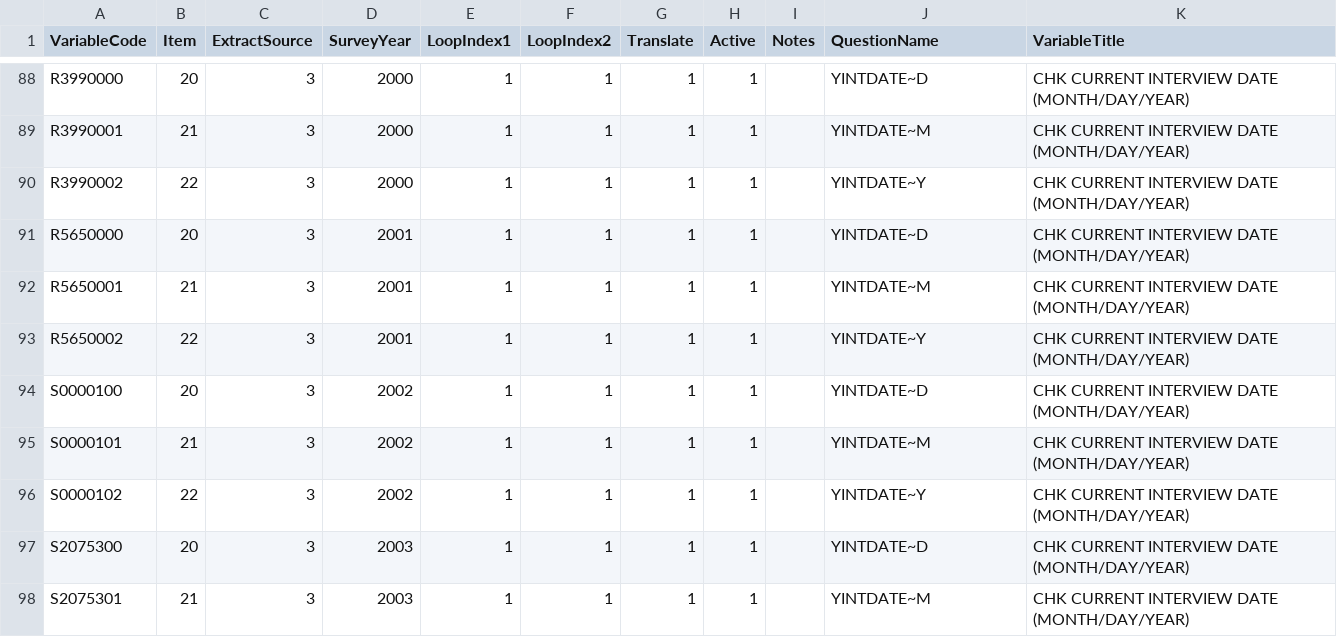
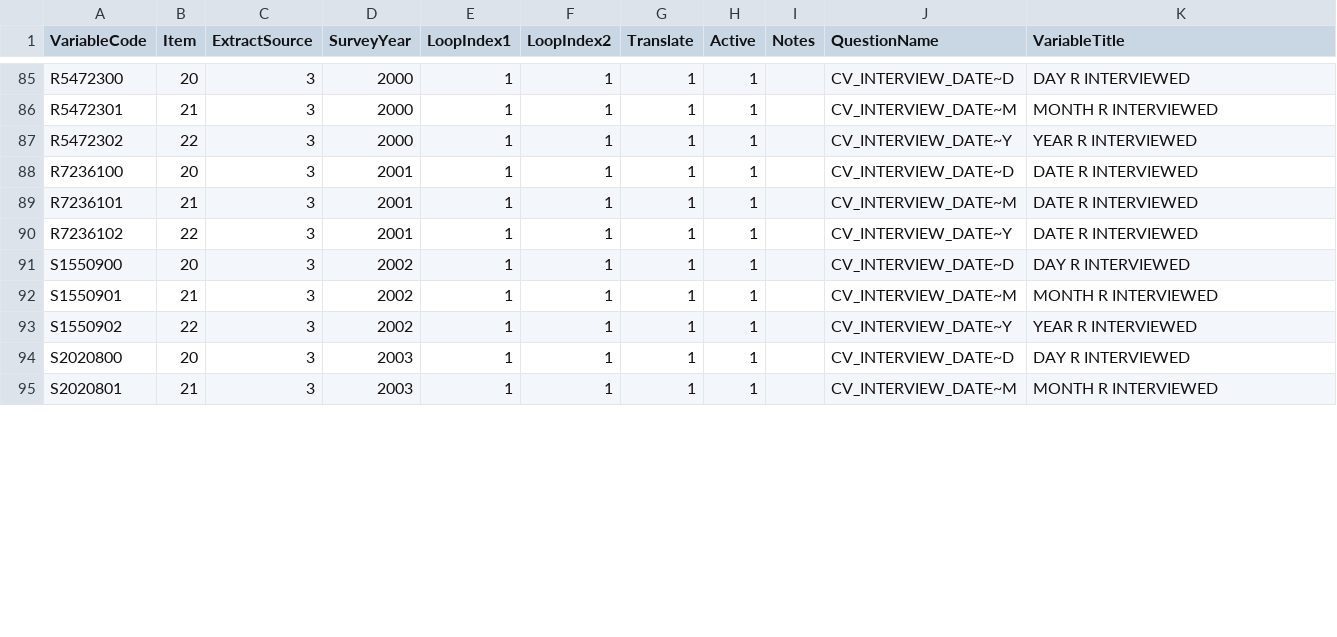
Before and after one commit to nlsy-links/nlsy-links-determination-2017, a CSV file: data-public/metadata/tables-97/variable.csv, drawn as a sheet; only a part is shown, gaps mark what is left out; addresses are those after the commit; the diff covers the shown part only; the diff names each change by its address in the sheet, - before the commit and + after, or states it on an @@ line.

Commit message:
swap out survey time variables
Closes #44

```diff
--- a/data-public/metadata/tables-97/variable.csv
+++ b/data-public/metadata/tables-97/variable.csv
-A85 (VariableCode): R3990000
+A85 (VariableCode): R5472300
-J85 (QuestionName): YINTDATE~D
+J85 (QuestionName): CV_INTERVIEW_DATE~D
-K85 (VariableTitle): CHK CURRENT INTERVIEW DATE (MONTH/DAY/YEAR)
+K85 (VariableTitle): DAY R INTERVIEWED
-A86 (VariableCode): R3990001
+A86 (VariableCode): R5472301
-J86 (QuestionName): YINTDATE~M
+J86 (QuestionName): CV_INTERVIEW_DATE~M
-K86 (VariableTitle): CHK CURRENT INTERVIEW DATE (MONTH/DAY/YEAR)
+K86 (VariableTitle): MONTH R INTERVIEWED
-A87 (VariableCode): R3990002
+A87 (VariableCode): R5472302
-J87 (QuestionName): YINTDATE~Y
+J87 (QuestionName): CV_INTERVIEW_DATE~Y
-K87 (VariableTitle): CHK CURRENT INTERVIEW DATE (MONTH/DAY/YEAR)
+K87 (VariableTitle): YEAR R INTERVIEWED
-A88 (VariableCode): R5650000
+A88 (VariableCode): R7236100
-J88 (QuestionName): YINTDATE~D
+J88 (QuestionName): CV_INTERVIEW_DATE~D
-K88:K90 (VariableTitle): CHK CURRENT INTERVIEW DATE (MONTH/DAY/YEAR)
+K88:K90 (VariableTitle): DATE R INTERVIEWED
-A89 (VariableCode): R5650001
+A89 (VariableCode): R7236101
-J89 (QuestionName): YINTDATE~M
+J89 (QuestionName): CV_INTERVIEW_DATE~M
-A90 (VariableCode): R5650002
+A90 (VariableCode): R7236102
-J90 (QuestionName): YINTDATE~Y
+J90 (QuestionName): CV_INTERVIEW_DATE~Y
-A91 (VariableCode): S0000100
+A91 (VariableCode): S1550900
-J91 (QuestionName): YINTDATE~D
+J91 (QuestionName): CV_INTERVIEW_DATE~D
-K91 (VariableTitle): CHK CURRENT INTERVIEW DATE (MONTH/DAY/YEAR)
+K91 (VariableTitle): DAY R INTERVIEWED
-A92 (VariableCode): S0000101
+A92 (VariableCode): S1550901
-J92 (QuestionName): YINTDATE~M
+J92 (QuestionName): CV_INTERVIEW_DATE~M
-K92 (VariableTitle): CHK CURRENT INTERVIEW DATE (MONTH/DAY/YEAR)
+K92 (VariableTitle): MONTH R INTERVIEWED
-A93 (VariableCode): S0000102
+A93 (VariableCode): S1550902
-J93 (QuestionName): YINTDATE~Y
+J93 (QuestionName): CV_INTERVIEW_DATE~Y
-K93 (VariableTitle): CHK CURRENT INTERVIEW DATE (MONTH/DAY/YEAR)
+K93 (VariableTitle): YEAR R INTERVIEWED
-A94 (VariableCode): S2075300
+A94 (VariableCode): S2020800
-J94 (QuestionName): YINTDATE~D
+J94 (QuestionName): CV_INTERVIEW_DATE~D
-K94 (VariableTitle): CHK CURRENT INTERVIEW DATE (MONTH/DAY/YEAR)
+K94 (VariableTitle): DAY R INTERVIEWED
-A95 (VariableCode): S2075301
+A95 (VariableCode): S2020801
-J95 (QuestionName): YINTDATE~M
+J95 (QuestionName): CV_INTERVIEW_DATE~M
-K95 (VariableTitle): CHK CURRENT INTERVIEW DATE (MONTH/DAY/YEAR)
+K95 (VariableTitle): MONTH R INTERVIEWED
```
Also changed, not shown: 3 moved rows and 120 edited cells elsewhere in this file, 10 other files.
